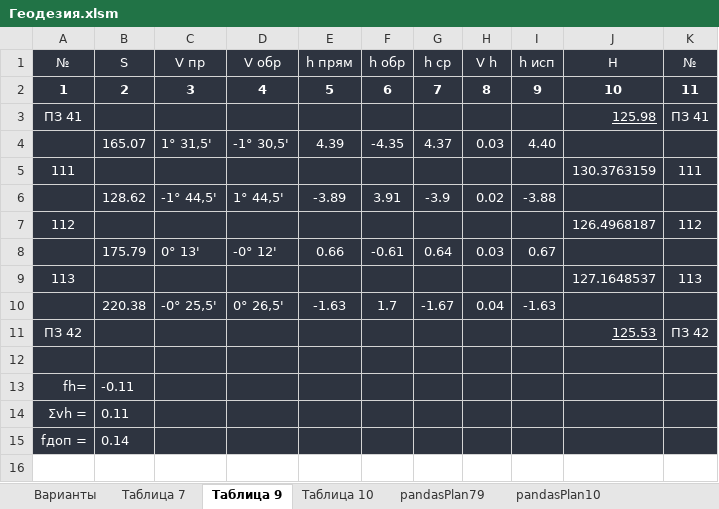
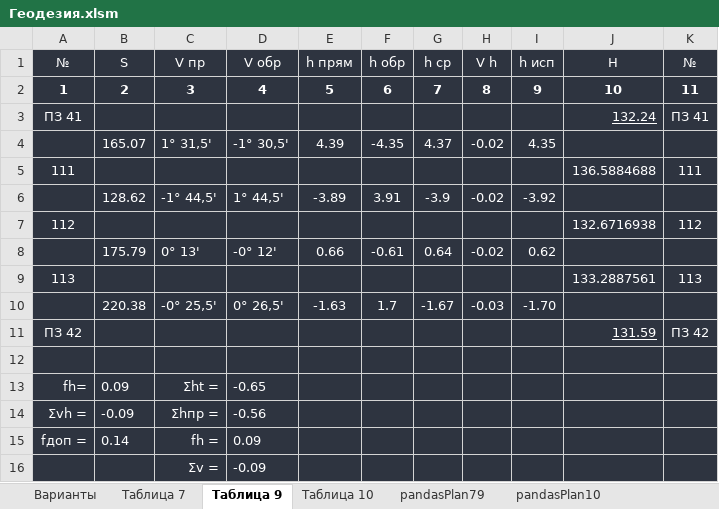
Before and after one commit to nikolai-in/Geodesy, an Excel workbook: Геодезия.xlsm, sheet Таблица 9, drawn as a sheet; values as stored, in another font and other column widths than the file's, no borders; conditional formats not drawn; removed rows and columns are numbered as before the commit, all else as after; the diff names each change by its address in the sheet, - before the commit and + after, or states it on an @@ line.

```diff
--- a/Геодезия.xlsm (sheet Таблица 9)
+++ b/Геодезия.xlsm (sheet Таблица 9)
-J3 (H): 125.98
+J3 (H): 132.24
-H4 (V h): 0.03
+H4 (V h): -0.02
-I4 (h исп): 4.40
+I4 (h исп): 4.35
-J5 (H): 130.3763159
+J5 (H): 136.5884688
-H6 (V h): 0.02
+H6 (V h): -0.02
-I6 (h исп): -3.88
+I6 (h исп): -3.92
-J7 (H): 126.4968187
+J7 (H): 132.6716938
-H8 (V h): 0.03
+H8 (V h): -0.02
-I8 (h исп): 0.67
+I8 (h исп): 0.62
-J9 (H): 127.1648537
+J9 (H): 133.2887561
-H10 (V h): 0.04
+H10 (V h): -0.03
-I10 (h исп): -1.63
+I10 (h исп): -1.70
-J11 (H): 125.53
+J11 (H): 131.59
-row 13: fh= | -0.11
-row 14: Σvh = | 0.11
+row 13: fh= | 0.09 | Σht = | -0.65
+row 14: Σvh = | -0.09 | Σhпр = | -0.56
-C15 (V пр): (empty)
+C15 (V пр): fh =
-D15 (V обр): (empty)
+D15 (V обр): 0.09
+row 16:  |  | Σv = | -0.09
```
Also changed, not shown: sheet Исходные Данные 2, sheet Таблица 7, sheet pandas, sheet Таблица 10, sheet pandasPlan10, sheet Варианты, 2 more sheets, 7 other files.
